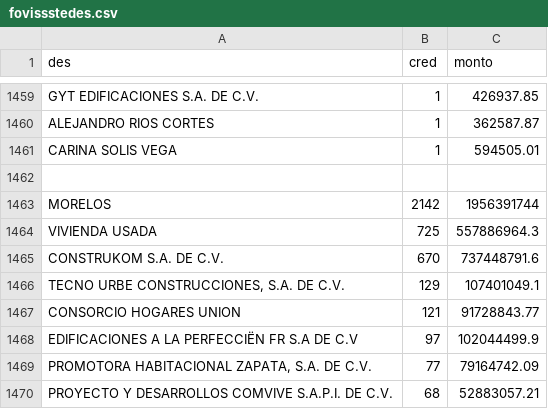
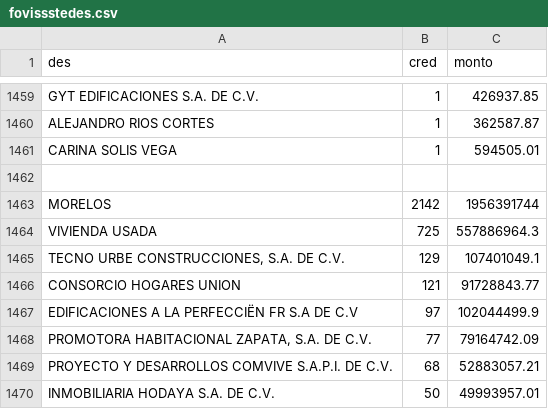
Before and after one commit to claudiodanielpc/vivienda, a CSV file: fovissstedes.csv, drawn as a sheet; only a part is shown, gaps mark what is left out; the shorter side is filled out with more unchanged rows.

Commit message:
Update fovissstedes.csv

```diff
--- a/fovissstedes.csv
+++ b/fovissstedes.csv
@@ -1464,3 +1464,2 @@ MORELOS,2142,1956391744
 VIVIENDA USADA,725,557886964.3
-CONSTRUKOM S.A. DE C.V.,670,737448791.6
 "TECNO URBE CONSTRUCCIONES, S.A. DE C.V.",129,107401049.1
```
